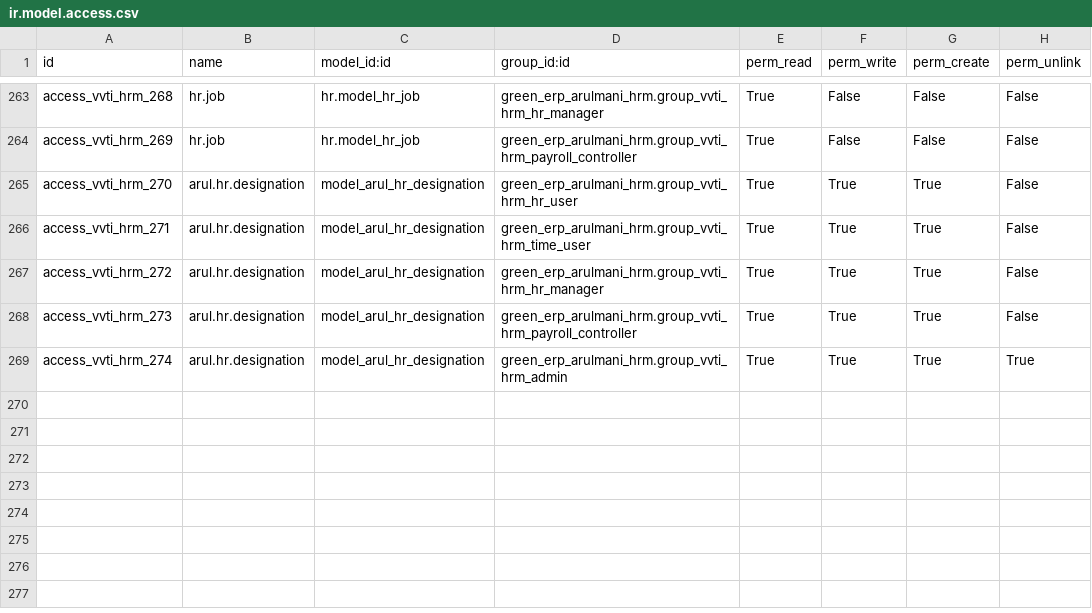
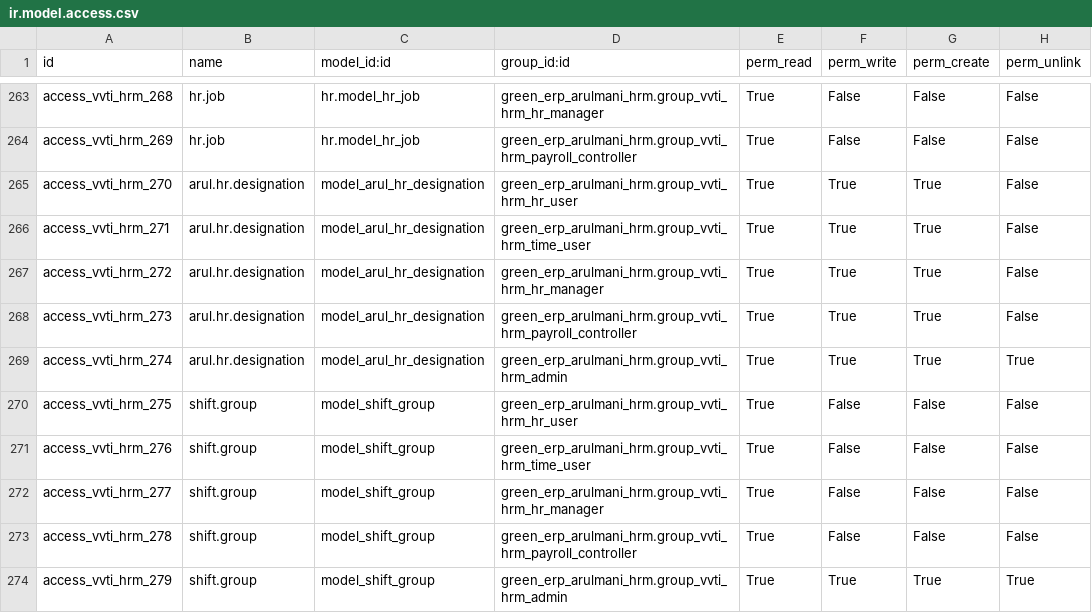
Before and after one commit to minhphung171093/Arul---HRM, a CSV file: green_erp_arulmani_hrm/security/ir.model.access.csv, drawn as a sheet; only a part is shown, gaps mark what is left out.

```diff
--- a/green_erp_arulmani_hrm/security/ir.model.access.csv
+++ b/green_erp_arulmani_hrm/security/ir.model.access.csv
@@ -269 +269,6 @@ access_vvti_hrm_273,arul.hr.designation,model_arul_hr_designation,green_erp_arul
 access_vvti_hrm_274,arul.hr.designation,model_arul_hr_designation,green_erp_arulmani_hrm.group_vvti_hrm_admin,True,True,True,True
+access_vvti_hrm_275,shift.group,model_shift_group,green_erp_arulmani_hrm.group_vvti_hrm_hr_user,True,False,False,False
+access_vvti_hrm_276,shift.group,model_shift_group,green_erp_arulmani_hrm.group_vvti_hrm_time_user,True,False,False,False
+access_vvti_hrm_277,shift.group,model_shift_group,green_erp_arulmani_hrm.group_vvti_hrm_hr_manager,True,False,False,False
+access_vvti_hrm_278,shift.group,model_shift_group,green_erp_arulmani_hrm.group_vvti_hrm_payroll_controller,True,False,False,False
+access_vvti_hrm_279,shift.group,model_shift_group,green_erp_arulmani_hrm.group_vvti_hrm_admin,True,True,True,True
```
Also changed, not shown: 13 other files.
